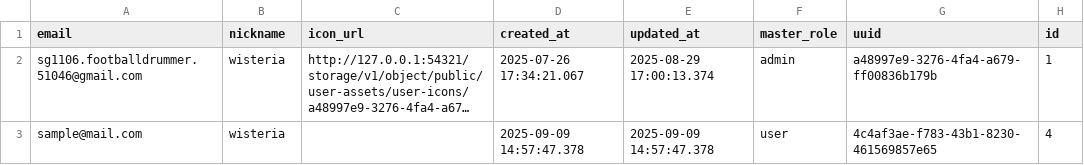
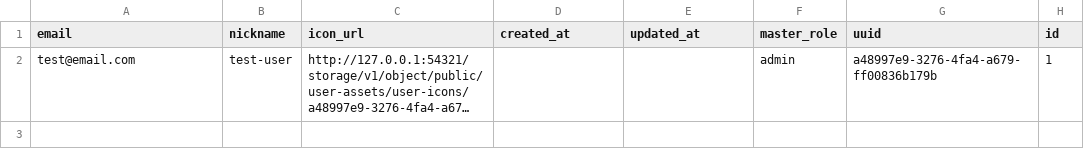
Before and after one commit to wist6ri4-org/realmomotetsu-v2, a CSV file: prisma/csv/users.csv, drawn as a sheet; long unchanged cells end in …; the diff names each change by its address in the sheet, - before the commit and + after, or states it on an @@ line.

```diff
--- a/prisma/csv/users.csv
+++ b/prisma/csv/users.csv
-A2 (email): sg1106.footballdrummer.51046@gmail.com
+A2 (email): test@email.com
-B2 (nickname): wisteria
+B2 (nickname): test-user
-D2 (created_at): 2025-07-26 17:34:21.067
+D2 (created_at): (empty)
-E2 (updated_at): 2025-08-29 17:00:13.374
+E2 (updated_at): (empty)
-row 3: sample@mail.com | wisteria |  | 2025-09-09 14:57:47.378 | 2025-09-09 14:57:47.378 | user | 4c4af3ae-f783-43b1-8230-461569857e65 | 4
```
Also changed, not shown: 2 other files.
